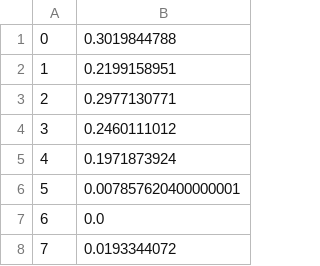
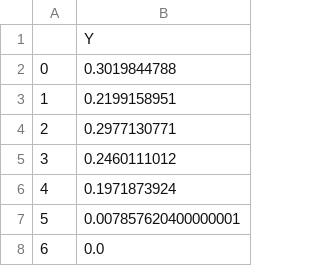
Before and after one commit to EY-BE-FSO-AI/ML4Credit, a CSV file: LGD/src/data/Y.csv, drawn as a sheet; only a part is shown; the shorter side is filled out with more unchanged rows; the diff names each change by its address in the sheet, - before the commit and + after, or states it on an @@ line.

```diff
--- a/LGD/src/data/Y.csv
+++ b/LGD/src/data/Y.csv
+row 1:  | Y
```
Also changed, not shown: LGD/src/data/X.csv, LGD/src/features/LGD_model_dataset.csv, 4 other files.
